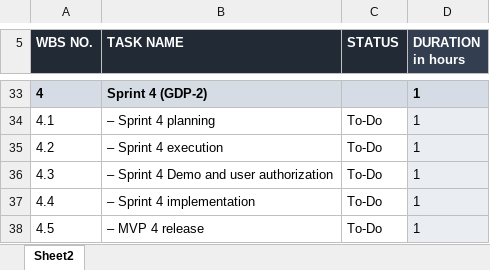
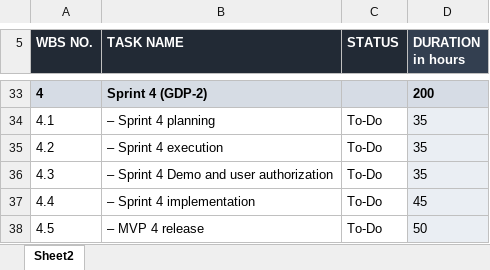
Before and after one commit to sumana-reddy/GDP-1-project, an Excel workbook: Schedule Management .xlsx, sheet Sheet2, drawn as a sheet; only a part is shown, gaps mark what is left out; values as stored, in another font and other column widths than the file's, no borders; the diff covers the shown part only; the diff names each change by its address in the sheet, - before the commit and + after, or states it on an @@ line.

Commit message:
Added duration in hours in table.

```diff
--- a/Schedule Management .xlsx (sheet Sheet2)
+++ b/Schedule Management .xlsx (sheet Sheet2)
-D33 (DURATION in hours): 1
+D33 (DURATION in hours): 200
-D34:D36 (DURATION in hours): 1
+D34:D36 (DURATION in hours): 35
-D37 (DURATION in hours): 1
+D37 (DURATION in hours): 45
-D38 (DURATION in hours): 1
+D38 (DURATION in hours): 50
```
Also changed, not shown: 27 edited cells elsewhere in this sheet.
